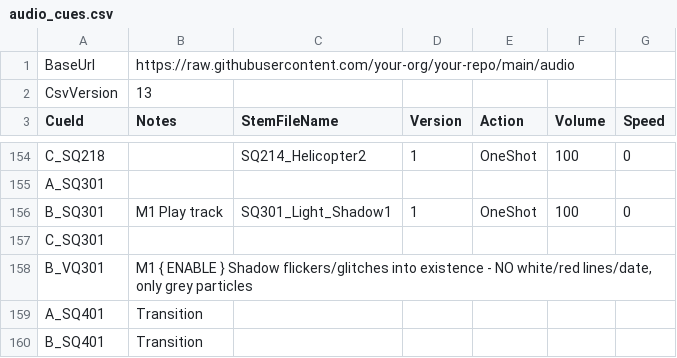
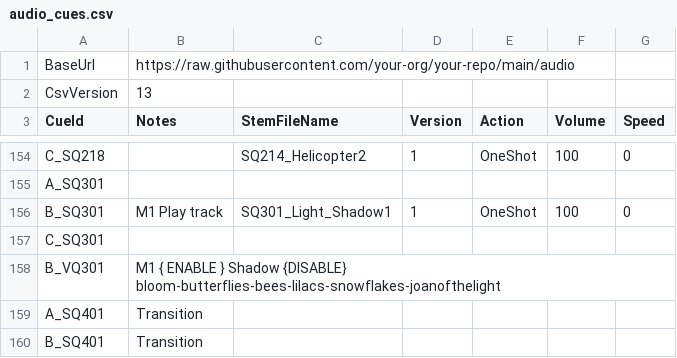
Before and after one commit to dlobser/opera-audio, a CSV file: audio_cues.csv, drawn as a sheet; only a part is shown, gaps mark what is left out.

Commit message:
Update audio cue for B_VQ301 to disable effects

```diff
--- a/audio_cues.csv
+++ b/audio_cues.csv
@@ -158,3 +158,3 @@ B_SQ301,M1 Play track,SQ301_Light_Shadow1,1,OneShot,100,0
 C_SQ301,,,,,,
-B_VQ301,"M1 { ENABLE } Shadow flickers/glitches into existence - NO white/red lines/date, only grey particles",,,,,
+B_VQ301,M1 { ENABLE } Shadow {DISABLE} bloom-butterflies-bees-lilacs-snowflakes-joanofthelight,,,,,
 A_SQ401,Transition,,,,,
```
